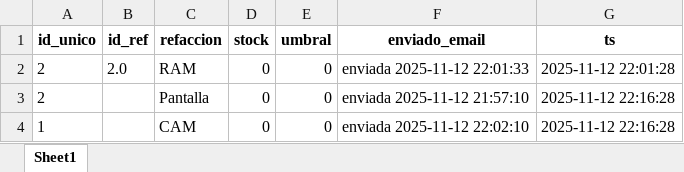
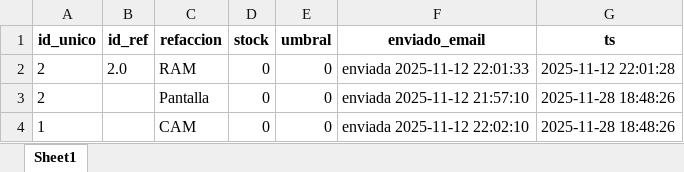
Before and after one commit to joseulloa10272/ProyectoQA, an Excel workbook: data/alertasRefacciones.xlsx, sheet Sheet1, drawn as a sheet; values as stored, in another font and other column widths than the file's, no borders; the diff names each change by its address in the sheet, - before the commit and + after, or states it on an @@ line.

```diff
--- a/data/alertasRefacciones.xlsx (sheet Sheet1)
+++ b/data/alertasRefacciones.xlsx (sheet Sheet1)
-G3:G4 (ts): 2025-11-12 22:16:28
+G3:G4 (ts): 2025-11-28 18:48:26
```
Also changed, not shown: data/contratos.xlsx, data/posiciones.xlsx, 9 other files.
